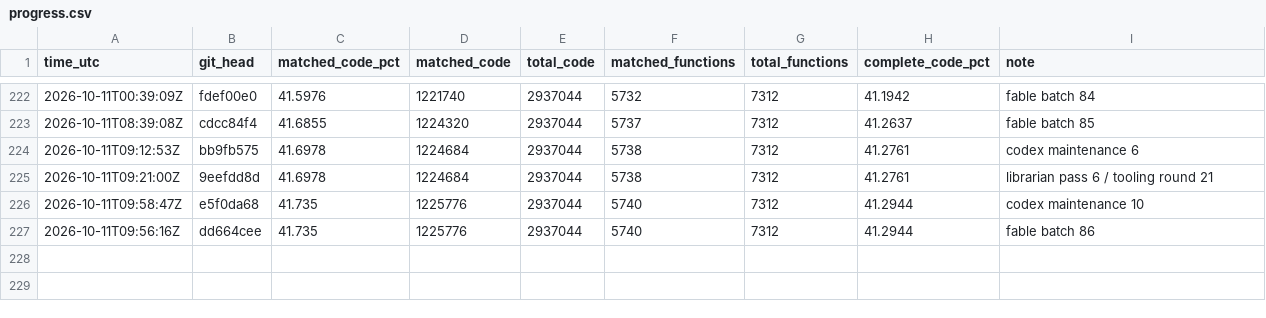
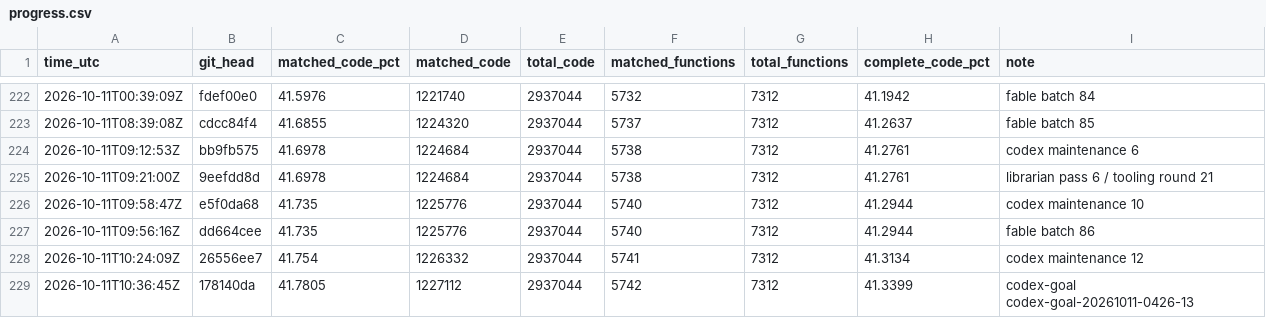
Before and after one commit to deltawave784/fzgx, a CSV file: state/progress.csv, drawn as a sheet; only a part is shown, gaps mark what is left out; the diff names each change by its address in the sheet, - before the commit and + after, or states it on an @@ line.

Commit message:
progress: codex loop rows

```diff
--- a/state/progress.csv
+++ b/state/progress.csv
+row 228: 2026-10-11T10:24:09Z | 26556ee7 | 41.754 | 1226332 | 2937044 | 5741 | 7312 | 41.3134 | codex maintenance 12
+row 229: 2026-10-11T10:36:45Z | 178140da | 41.7805 | 1227112 | 2937044 | 5742 | 7312 | 41.3399 | codex-goal codex-goal-20261011-0426-13
```
